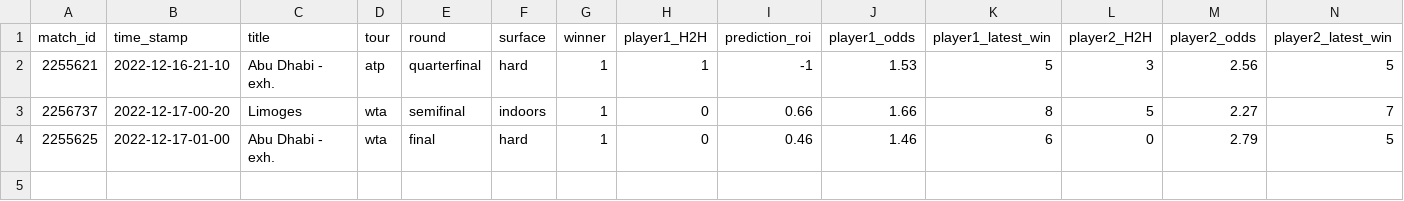
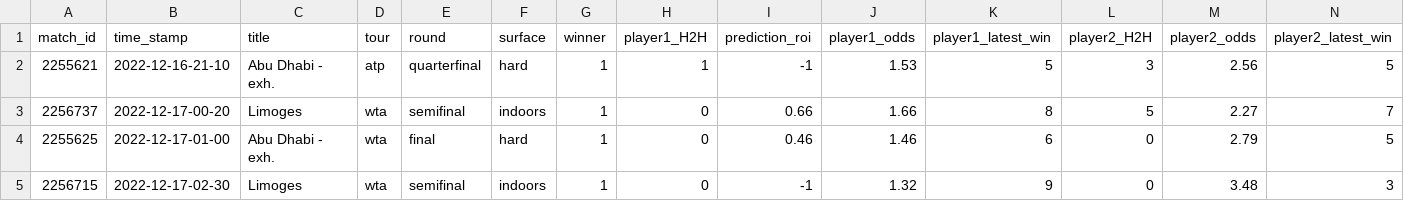
Before and after one commit to ebijun1007/tennis_all_tour_scraper, a CSV file: data/2022-12-16.csv, drawn as a sheet; only a part is shown; rows hold the shown columns only; the diff names each change by its address in the sheet, - before the commit and + after, or states it on an @@ line.

```diff
--- a/data/2022-12-16.csv
+++ b/data/2022-12-16.csv
+row 5: 2256715 | 2022-12-17-02-30 | Limoges | wta | semifinal | indoors | 1 | 0 | -1 | 1.32 | 9 | 0 | 3.48 | 3
```
Also changed, not shown: data/next_48_hours_match.csv, wta.csv, 2 other files.
